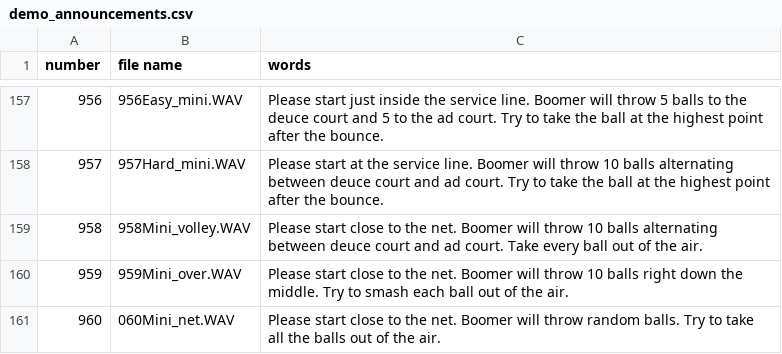
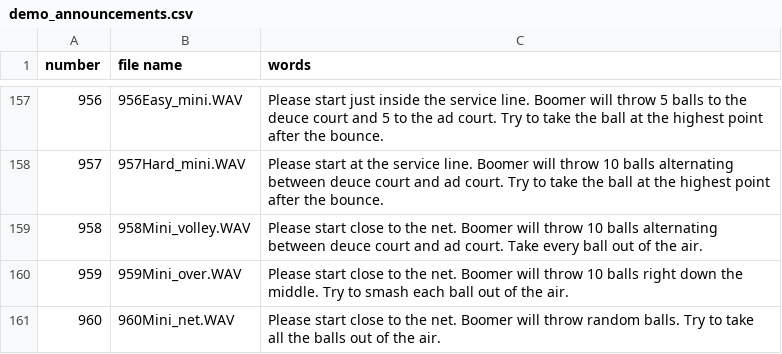
Before and after one commit to davidcjordan/tts_polly, a CSV file: demo_announcements.csv, drawn as a sheet; only a part is shown, gaps mark what is left out.

Commit message:
mini tennis audio

```diff
--- a/demo_announcements.csv
+++ b/demo_announcements.csv
@@ -160,2 +160,2 @@ number,file name,words
 959,959Mini_over.WAV,Please start close to the net. Boomer will throw 10 balls right down the middle. Try to smash each ball out of the air.
-960,060Mini_net.WAV,Please start close to the net. Boomer will throw random balls. Try to take all the balls out of the air.
+960,960Mini_net.WAV,Please start close to the net. Boomer will throw random balls. Try to take all the balls out of the air.
```
